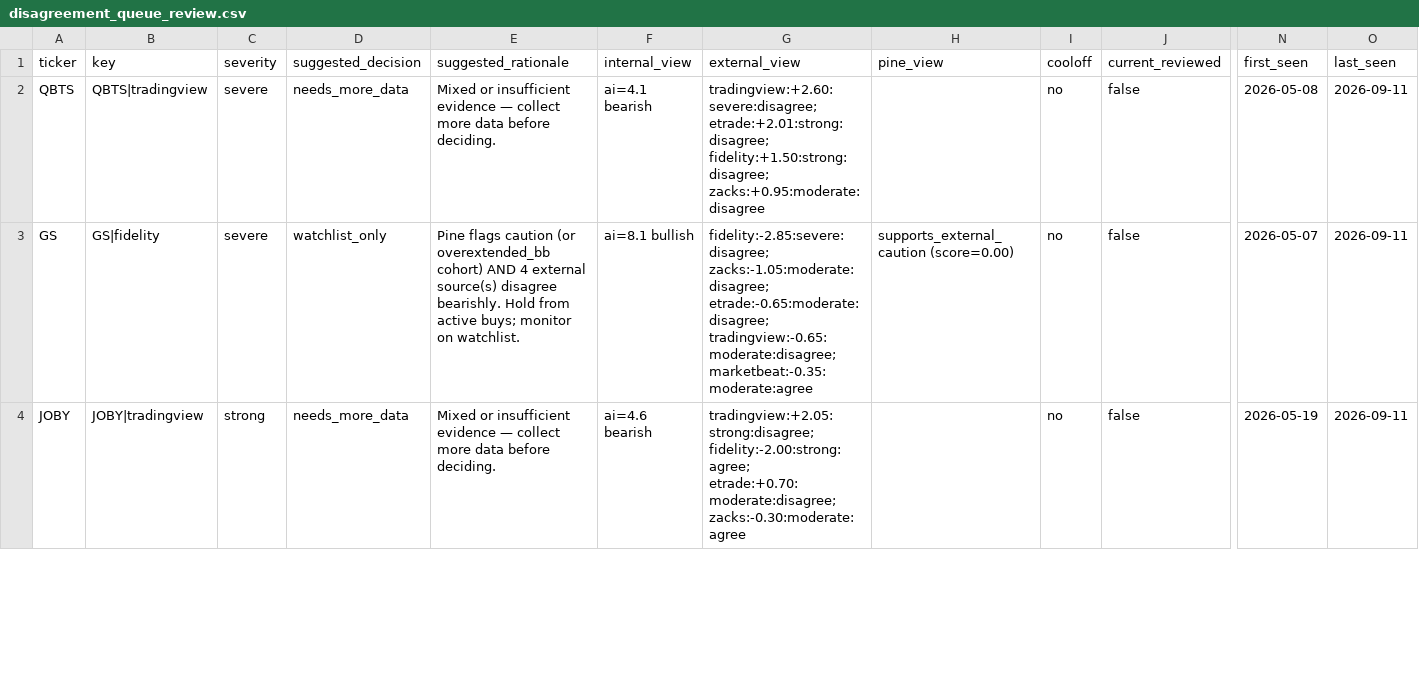
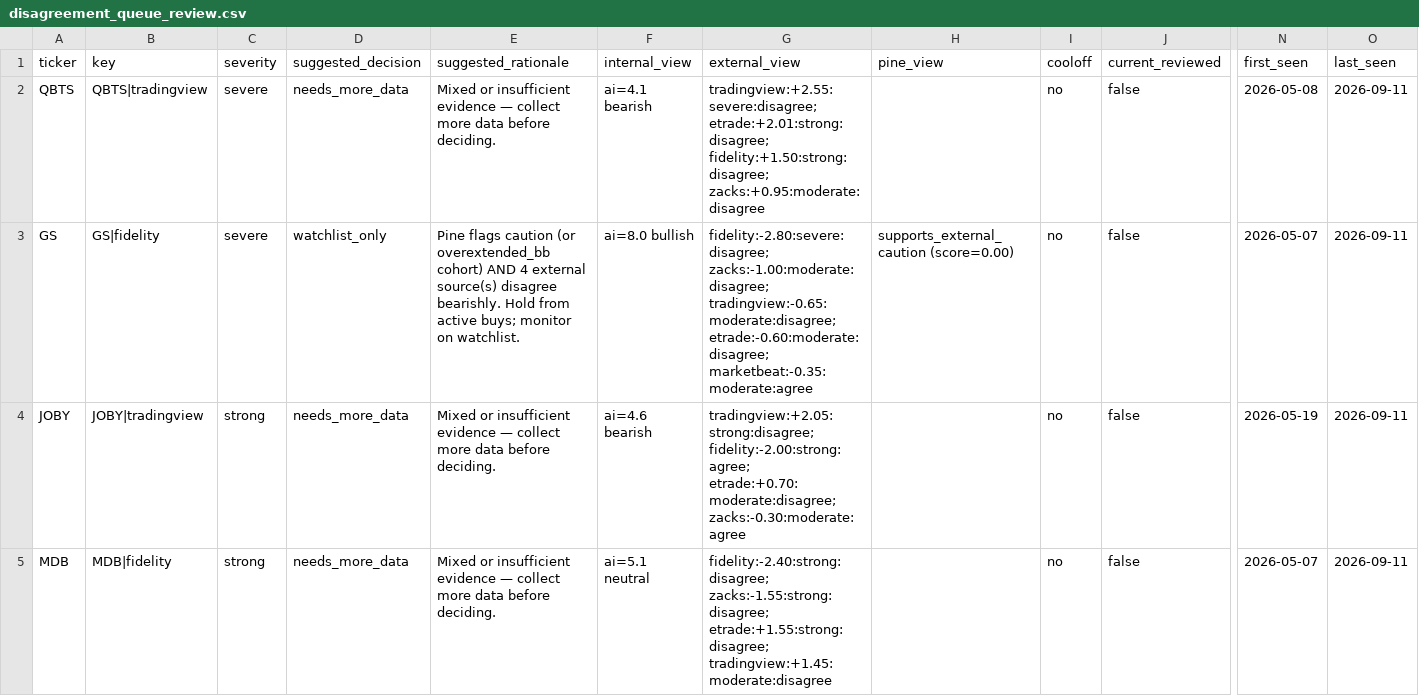
Before and after one commit to stdeplock-prog/ai-stock-rankings, a CSV file: data/reports/disagreement_queue_review.csv, drawn as a sheet; only a part is shown, gaps mark what is left out; rows hold the shown columns only; the diff covers the shown part only; the diff names each change by its address in the sheet, - before the commit and + after, or states it on an @@ line.

```diff
--- a/data/reports/disagreement_queue_review.csv
+++ b/data/reports/disagreement_queue_review.csv
-G2 (external_view): tradingview:+2.60:severe:disagree; etrade:+2.01:strong:disagree; fidelity:+1.50:strong:disagree;…
+G2 (external_view): tradingview:+2.55:severe:disagree; etrade:+2.01:strong:disagree; fidelity:+1.50:strong:disagree;…
-F3 (internal_view): ai=8.1 bullish
+F3 (internal_view): ai=8.0 bullish
-G3 (external_view): fidelity:-2.85:severe:disagree; zacks:-1.05:moderate:disagree; etrade:-0.65:moderate:disagree; tradingview:-0.65:moderate:disagree; marketbeat:-0.35:moderate:agree
+G3 (external_view): fidelity:-2.80:severe:disagree; zacks:-1.00:moderate:disagree; tradingview:-0.65:moderate:disagree; etrade:-0.60:moderate:disagree; marketbeat:-0.35:moderate:agree
+row 5: MDB | MDB|fidelity | strong | needs_more_data | Mixed or insufficient evidence — collect more data before deciding. | ai=5.1 neutral | fidelity:-2.40:strong:disagree; zacks:-1.55:strong:disagree; etrade:+1.55:strong:disagree; tradingview:+1.45:moderate:disagree |  | no | false | 2026-05-07 | 2026-09-11
```
Also changed, not shown: 16 edited cells elsewhere in this file, data/processed/catalysts.csv, data/processed/scoring_outputs/swing_rankings.csv, 50 other files.
